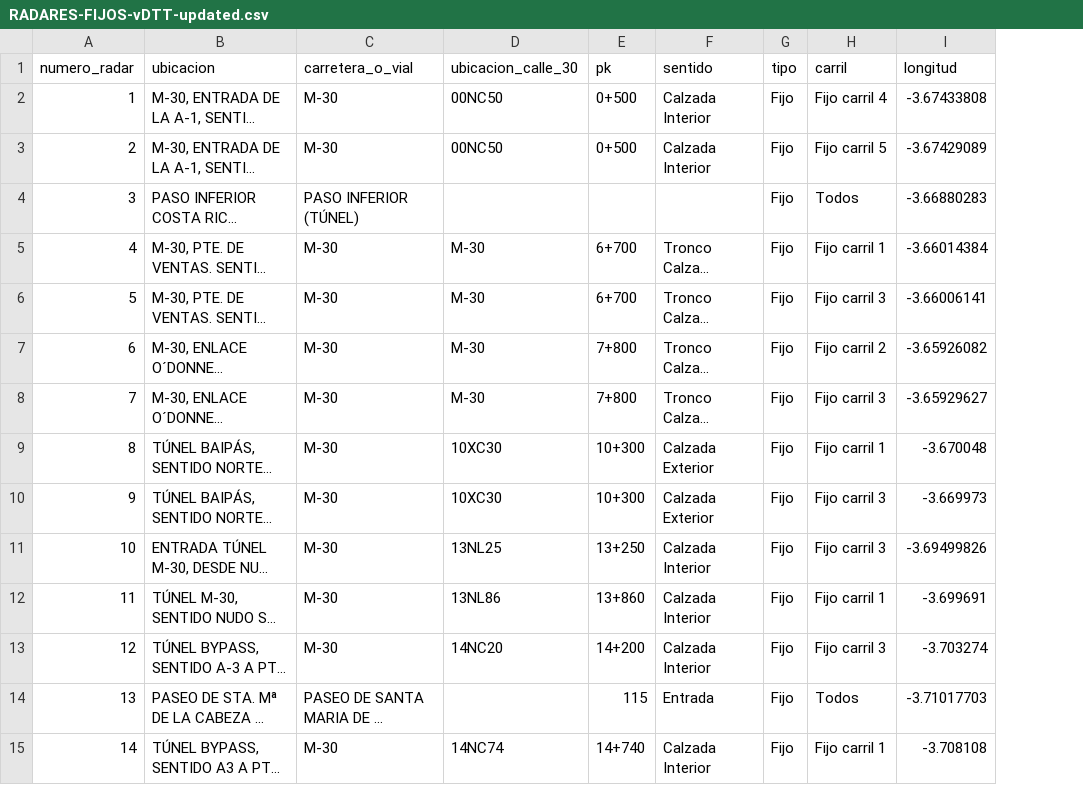
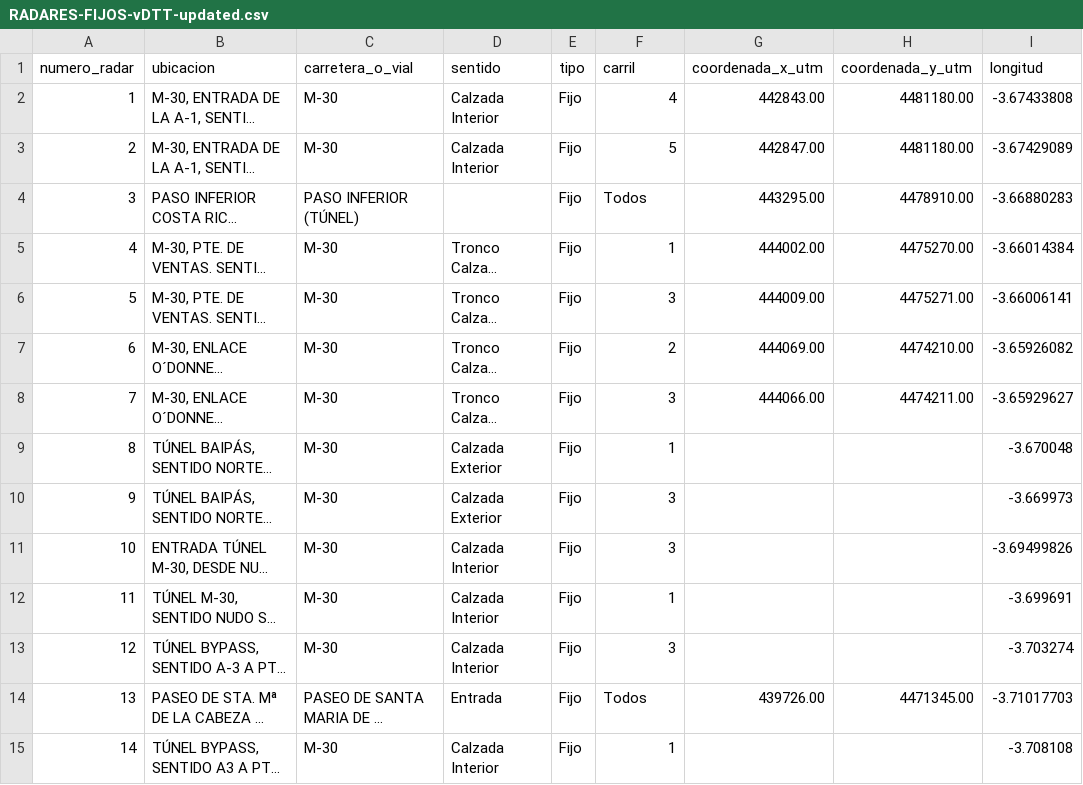
Before and after one commit to victox85/Curso2025-2026-ODKG, a CSV file: HandsOn/Group02/csv/RADARES-FIJOS-vDTT-updated.csv, drawn as a sheet; only a part is shown; long unchanged cells end in …; removed rows and columns are numbered as before the commit, all else as after; the diff covers the shown part only; the diff names each change by its address in the sheet, - before the commit and + after, or states it on an @@ line.

```diff
--- a/HandsOn/Group02/csv/RADARES-FIJOS-vDTT-updated.csv
+++ b/HandsOn/Group02/csv/RADARES-FIJOS-vDTT-updated.csv
-column D (ubicacion_calle_30), rows 2-15: 00NC50 | 00NC50 |  | M-30 | M-30 | M-30 | M-30 | 10XC30 | 10XC30 | 13NL25 | 13NL86 | 14NC20 |  | 14NC74
-column E (pk), rows 2-15: 0+500 | 0+500 |  | 6+700 | 6+700 | 7+800 | 7+800 | 10+300 | 10+300 | 13+250 | 13+860 | 14+200 | 115 | 14+740
+column G (coordenada_x_utm), rows 2-14: 442843.00 | 442847.00 | 443295.00 | 444002.00 | 444009.00 | 444069.00 | 444066.00 |  |  |  |  |  | 439726.00
+column H (coordenada_y_utm), rows 2-14: 4481180.00 | 4481180.00 | 4478910.00 | 4475270.00 | 4475271.00 | 4474210.00 | 4474211.00 |  |  |  |  |  | 4471345.00
-F2 (carril): Fijo carril 4
+F2 (carril): 4
-F3 (carril): Fijo carril 5
+F3 (carril): 5
-F5 (carril): Fijo carril 1
+F5 (carril): 1
-F6 (carril): Fijo carril 3
+F6 (carril): 3
-F7 (carril): Fijo carril 2
+F7 (carril): 2
-F8 (carril): Fijo carril 3
+F8 (carril): 3
-F9 (carril): Fijo carril 1
+F9 (carril): 1
-F10:F11 (carril): Fijo carril 3
+F10:F11 (carril): 3
-F12 (carril): Fijo carril 1
+F12 (carril): 1
-F13 (carril): Fijo carril 3
+F13 (carril): 3
-F15 (carril): Fijo carril 1
+F15 (carril): 1
```
Also changed, not shown: 20 edited cells elsewhere in this file, 1 other file.
